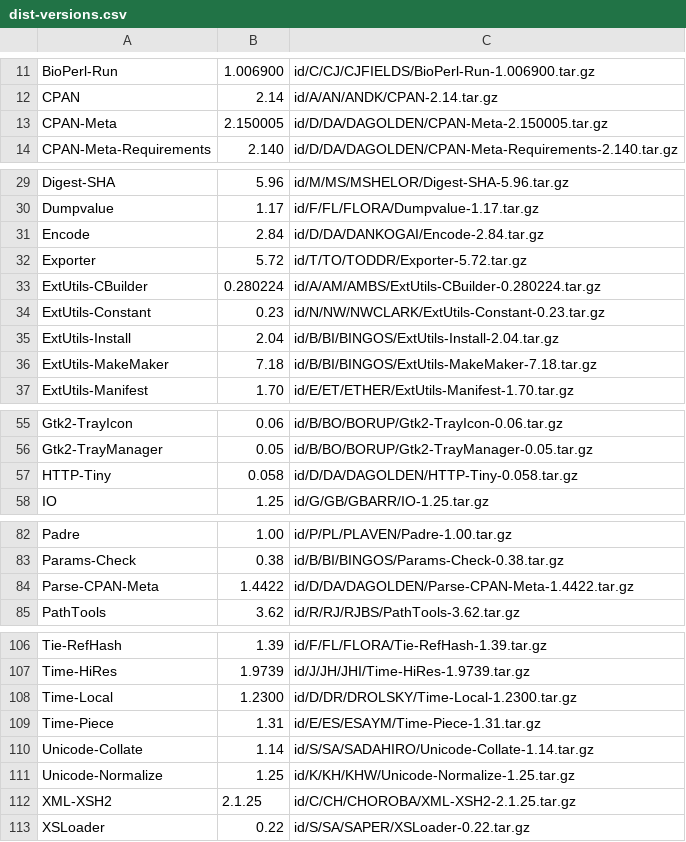
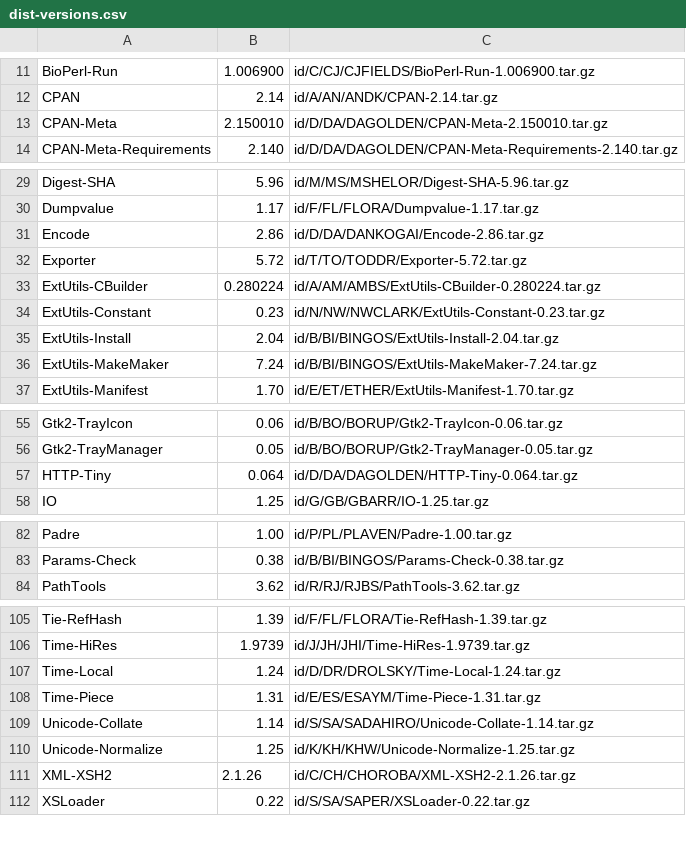
Before and after one commit to kentnl/Gentoo-Util-VirtualDepend, a CSV file: share/dist-versions.csv, drawn as a sheet; only a part is shown, gaps mark what is left out; the diff covers the shown part only.

```diff
--- a/share/dist-versions.csv
+++ b/share/dist-versions.csv
@@ -12,3 +12,3 @@ BioPerl-Run,1.006900,id/C/CJ/CJFIELDS/BioPerl-Run-1.006900.tar.gz
 CPAN,2.14,id/A/AN/ANDK/CPAN-2.14.tar.gz
-CPAN-Meta,2.150005,id/D/DA/DAGOLDEN/CPAN-Meta-2.150005.tar.gz
+CPAN-Meta,2.150010,id/D/DA/DAGOLDEN/CPAN-Meta-2.150010.tar.gz
 CPAN-Meta-Requirements,2.140,id/D/DA/DAGOLDEN/CPAN-Meta-Requirements-2.140.tar.gz
@@ -30,3 +30,3 @@ Digest-SHA,5.96,id/M/MS/MSHELOR/Digest-SHA-5.96.tar.gz
 Dumpvalue,1.17,id/F/FL/FLORA/Dumpvalue-1.17.tar.gz
-Encode,2.84,id/D/DA/DANKOGAI/Encode-2.84.tar.gz
+Encode,2.86,id/D/DA/DANKOGAI/Encode-2.86.tar.gz
 Exporter,5.72,id/T/TO/TODDR/Exporter-5.72.tar.gz
@@ -35,3 +35,3 @@ ExtUtils-Constant,0.23,id/N/NW/NWCLARK/ExtUtils-Constant-0.23.tar.gz
 ExtUtils-Install,2.04,id/B/BI/BINGOS/ExtUtils-Install-2.04.tar.gz
-ExtUtils-MakeMaker,7.18,id/B/BI/BINGOS/ExtUtils-MakeMaker-7.18.tar.gz
+ExtUtils-MakeMaker,7.24,id/B/BI/BINGOS/ExtUtils-MakeMaker-7.24.tar.gz
 ExtUtils-Manifest,1.70,id/E/ET/ETHER/ExtUtils-Manifest-1.70.tar.gz
@@ -56,3 +56,3 @@ Gtk2-TrayIcon,0.06,id/B/BO/BORUP/Gtk2-TrayIcon-0.06.tar.gz
 Gtk2-TrayManager,0.05,id/B/BO/BORUP/Gtk2-TrayManager-0.05.tar.gz
-HTTP-Tiny,0.058,id/D/DA/DAGOLDEN/HTTP-Tiny-0.058.tar.gz
+HTTP-Tiny,0.064,id/D/DA/DAGOLDEN/HTTP-Tiny-0.064.tar.gz
 IO,1.25,id/G/GB/GBARR/IO-1.25.tar.gz
@@ -83,3 +83,2 @@ Padre,1.00,id/P/PL/PLAVEN/Padre-1.00.tar.gz
 Params-Check,0.38,id/B/BI/BINGOS/Params-Check-0.38.tar.gz
-Parse-CPAN-Meta,1.4422,id/D/DA/DAGOLDEN/Parse-CPAN-Meta-1.4422.tar.gz
 PathTools,3.62,id/R/RJ/RJBS/PathTools-3.62.tar.gz
@@ -107,3 +106,3 @@ Tie-RefHash,1.39,id/F/FL/FLORA/Tie-RefHash-1.39.tar.gz
 Time-HiRes,1.9739,id/J/JH/JHI/Time-HiRes-1.9739.tar.gz
-Time-Local,1.2300,id/D/DR/DROLSKY/Time-Local-1.2300.tar.gz
+Time-Local,1.24,id/D/DR/DROLSKY/Time-Local-1.24.tar.gz
 Time-Piece,1.31,id/E/ES/ESAYM/Time-Piece-1.31.tar.gz
@@ -111,3 +110,3 @@ Unicode-Collate,1.14,id/S/SA/SADAHIRO/Unicode-Collate-1.14.tar.gz
 Unicode-Normalize,1.25,id/K/KH/KHW/Unicode-Normalize-1.25.tar.gz
-XML-XSH2,2.1.25,id/C/CH/CHOROBA/XML-XSH2-2.1.25.tar.gz
+XML-XSH2,2.1.26,id/C/CH/CHOROBA/XML-XSH2-2.1.26.tar.gz
 XSLoader,0.22,id/S/SA/SAPER/XSLoader-0.22.tar.gz
```
Also changed, not shown: 6 edited cells elsewhere in this file, share/module-to-gentoo.csv, share/module-versions.csv.
